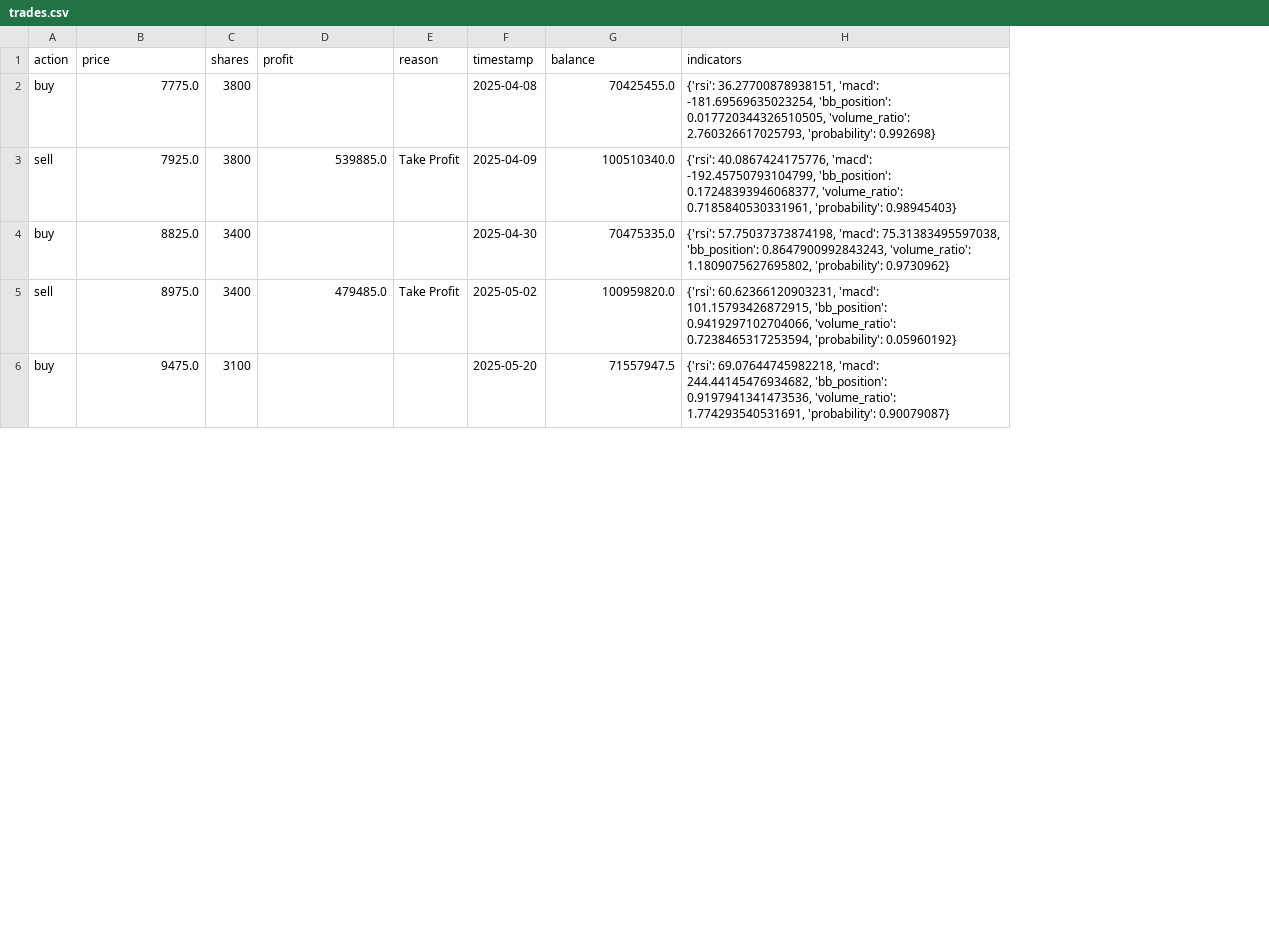
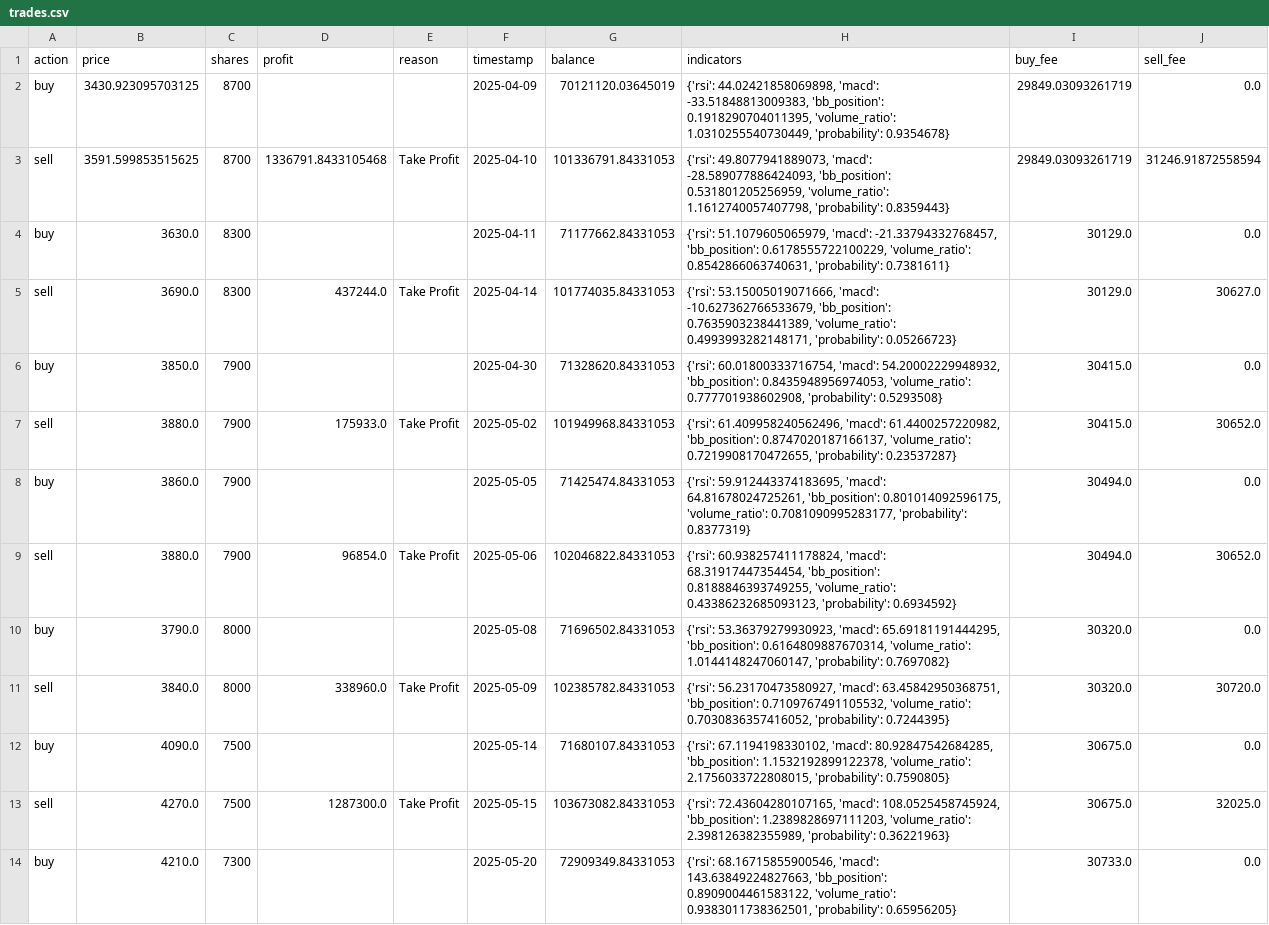
Before and after one commit to makananku/trading_agent, a CSV file: trades.csv, drawn as a sheet; only a part is shown; addresses are those after the commit; the diff covers the shown part only; the diff names each change by its address in the sheet, - before the commit and + after, or states it on an @@ line.

```diff
--- a/trades.csv
+++ b/trades.csv
+column I (buy_fee), rows 2-3: 29849.03093261719 | 29849.03093261719; rows 6-7: 30415.0 | 30415.0; row 14: 30733.0
+column J (sell_fee), rows 2-3: 0.0 | 31246.91872558594; rows 6-7: 0.0 | 30652.0; row 14: 0.0
-B2 (price): 7775.0
+B2 (price): 3430.923095703125
-C2:C3 (shares): 3800
+C2:C3 (shares): 8700
-F2 (timestamp): 2025-04-08
+F2 (timestamp): 2025-04-09
-G2 (balance): 70425455.0
+G2 (balance): 70121120.03645019
-H2 (indicators): {'rsi': 36.27700878938151, 'macd': -181.69569635023254, 'bb_position': 0.017720344326510505, 'volume_ratio': 2.760326617025793, 'probability': 0.992698}
+H2 (indicators): {'rsi': 44.02421858069898, 'macd': -33.51848813009383, 'bb_position': 0.1918290704011395, 'volume_ratio': 1.0310255540730449, 'probability': 0.9354678}
-B3 (price): 7925.0
+B3 (price): 3591.599853515625
-D3 (profit): 539885.0
+D3 (profit): 1336791.8433105468
-F3 (timestamp): 2025-04-09
+F3 (timestamp): 2025-04-10
-G3 (balance): 100510340.0
+G3 (balance): 101336791.84331053
-H3 (indicators): {'rsi': 40.0867424175776, 'macd': -192.45750793104799, 'bb_position': 0.17248393946068377, 'volume_ratio': 0.7185840530331961, 'probability': 0.98945403}
+H3 (indicators): {'rsi': 49.8077941889073, 'macd': -28.589077886424093, 'bb_position': 0.531801205256959, 'volume_ratio': 1.1612740057407798, 'probability': 0.8359443}
+row 4: buy | 3630.0 | 8300 |  |  | 2025-04-11 | 71177662.84331053 | {'rsi': 51.1079605065979, 'macd': -21.33794332768457, 'bb_position': 0.6178555722100229, 'volume_ratio': 0.8542866063740631, 'probability': 0.7381611} | 30129.0 | 0.0
+row 5: sell | 3690.0 | 8300 | 437244.0 | Take Profit | 2025-04-14 | 101774035.84331053 | {'rsi': 53.15005019071666, 'macd': -10.627362766533679, 'bb_position': 0.7635903238441389, 'volume_ratio': 0.4993993282148171, 'probability': 0.05266723} | 30129.0 | 30627.0
-B6 (price): 8825.0
+B6 (price): 3850.0
-C6:C7 (shares): 3400
+C6:C7 (shares): 7900
-G6 (balance): 70475335.0
+G6 (balance): 71328620.84331053
-H6 (indicators): {'rsi': 57.75037373874198, 'macd': 75.31383495597038, 'bb_position': 0.8647900992843243, 'volume_ratio': 1.1809075627695802, 'probability': 0.9730962}
+H6 (indicators): {'rsi': 60.01800333716754, 'macd': 54.20002229948932, 'bb_position': 0.8435948956974053, 'volume_ratio': 0.777701938602908, 'probability': 0.5293508}
-B7 (price): 8975.0
+B7 (price): 3880.0
-D7 (profit): 479485.0
+D7 (profit): 175933.0
-G7 (balance): 100959820.0
+G7 (balance): 101949968.84331053
-H7 (indicators): {'rsi': 60.62366120903231, 'macd': 101.15793426872915, 'bb_position': 0.9419297102704066, 'volume_ratio': 0.7238465317253594, 'probability': 0.05960192}
+H7 (indicators): {'rsi': 61.409958240562496, 'macd': 61.4400257220982, 'bb_position': 0.8747020187166137, 'volume_ratio': 0.7219908170472655, 'probability': 0.23537287}
+row 8: buy | 3860.0 | 7900 |  |  | 2025-05-05 | 71425474.84331053 | {'rsi': 59.912443374183695, 'macd': 64.81678024725261, 'bb_position': 0.801014092596175, 'volume_ratio': 0.7081090995283177, 'probability': 0.8377319} | 30494.0 | 0.0
+row 9: sell | 3880.0 | 7900 | 96854.0 | Take Profit | 2025-05-06 | 102046822.84331053 | {'rsi': 60.938257411178824, 'macd': 68.31917447354454, 'bb_position': 0.8188846393749255, 'volume_ratio': 0.43386232685093123, 'probability': 0.6934592} | 30494.0 | 30652.0
+row 10: buy | 3790.0 | 8000 |  |  | 2025-05-08 | 71696502.84331053 | {'rsi': 53.36379279930923, 'macd': 65.69181191444295, 'bb_position': 0.6164809887670314, 'volume_ratio': 1.0144148247060147, 'probability': 0.7697082} | 30320.0 | 0.0
+row 11: sell | 3840.0 | 8000 | 338960.0 | Take Profit | 2025-05-09 | 102385782.84331053 | {'rsi': 56.23170473580927, 'macd': 63.45842950368751, 'bb_position': 0.7109767491105532, 'volume_ratio': 0.7030836357416052, 'probability': 0.7244395} | 30320.0 | 30720.0
+row 12: buy | 4090.0 | 7500 |  |  | 2025-05-14 | 71680107.84331053 | {'rsi': 67.1194198330102, 'macd': 80.92847542684285, 'bb_position': 1.1532192899122378, 'volume_ratio': 2.1756033722808015, 'probability': 0.7590805} | 30675.0 | 0.0
+row 13: sell | 4270.0 | 7500 | 1287300.0 | Take Profit | 2025-05-15 | 103673082.84331053 | {'rsi': 72.43604280107165, 'macd': 108.0525458745924, 'bb_position': 1.2389828697111203, 'volume_ratio': 2.398126382355989, 'probability': 0.36221963} | 30675.0 | 32025.0
-B14 (price): 9475.0
+B14 (price): 4210.0
-C14 (shares): 3100
+C14 (shares): 7300
-G14 (balance): 71557947.5
+G14 (balance): 72909349.84331053
-H14 (indicators): {'rsi': 69.07644745982218, 'macd': 244.44145476934682, 'bb_position': 0.9197941341473536, 'volume_ratio': 1.774293540531691, 'probability': 0.90079087}
+H14 (indicators): {'rsi': 68.16715855900546, 'macd': 143.63849224827663, 'bb_position': 0.8909004461583122, 'volume_ratio': 0.9383011738362501, 'probability': 0.65956205}
```
Also changed, not shown: 4 added rows and 5 edited cells elsewhere in this file, 6 other files.
